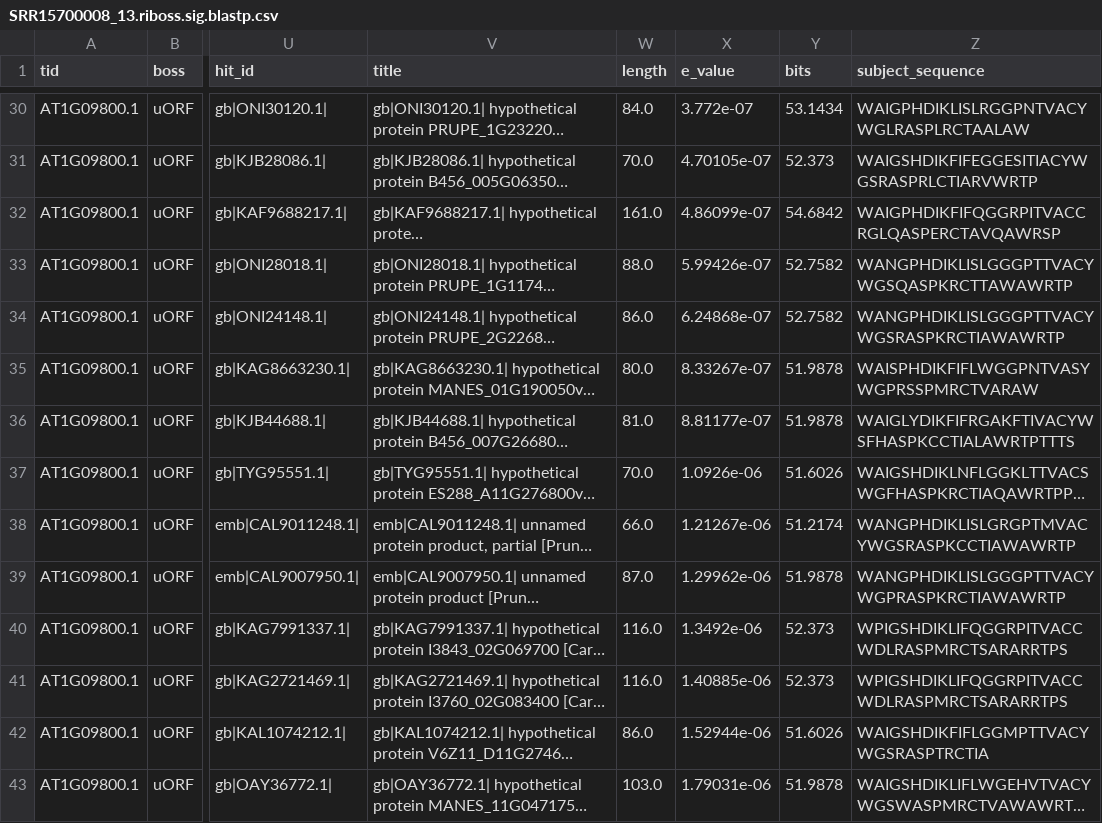
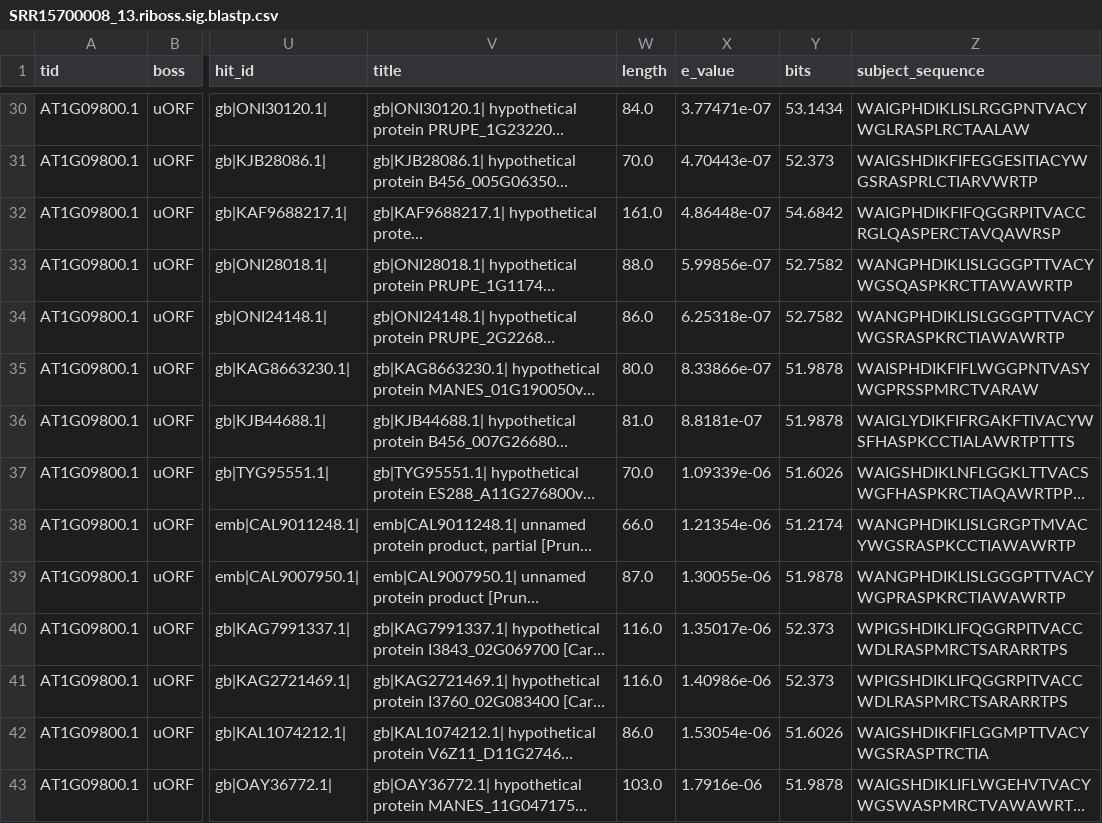
Before and after one commit to lcscs12345/riboss_paper, a CSV file: results/wu_2024_datasets/riboss/SRR15700008_13.riboss.sig.blastp.csv, drawn as a sheet; only a part is shown, gaps mark what is left out; long unchanged cells end in …; the diff covers the shown part only; the diff names each change by its address in the sheet, - before the commit and + after, or states it on an @@ line.

```diff
--- a/results/wu_2024_datasets/riboss/SRR15700008_13.riboss.sig.blastp.csv
+++ b/results/wu_2024_datasets/riboss/SRR15700008_13.riboss.sig.blastp.csv
-X30 (e_value): 3.772e-07
+X30 (e_value): 3.77471e-07
-X31 (e_value): 4.70105e-07
+X31 (e_value): 4.70443e-07
-X32 (e_value): 4.86099e-07
+X32 (e_value): 4.86448e-07
-X33 (e_value): 5.99426e-07
+X33 (e_value): 5.99856e-07
-X34 (e_value): 6.24868e-07
+X34 (e_value): 6.25318e-07
-X35 (e_value): 8.33267e-07
+X35 (e_value): 8.33866e-07
-X36 (e_value): 8.81177e-07
+X36 (e_value): 8.8181e-07
-X37 (e_value): 1.0926e-06
+X37 (e_value): 1.09339e-06
-X38 (e_value): 1.21267e-06
+X38 (e_value): 1.21354e-06
-X39 (e_value): 1.29962e-06
+X39 (e_value): 1.30055e-06
-X40 (e_value): 1.3492e-06
+X40 (e_value): 1.35017e-06
-X41 (e_value): 1.40885e-06
+X41 (e_value): 1.40986e-06
-X42 (e_value): 1.52944e-06
+X42 (e_value): 1.53054e-06
-X43 (e_value): 1.79031e-06
+X43 (e_value): 1.7916e-06
```
Also changed, not shown: 1 added row, 1 removed row and 48 edited cells elsewhere in this file, 31 other files.
